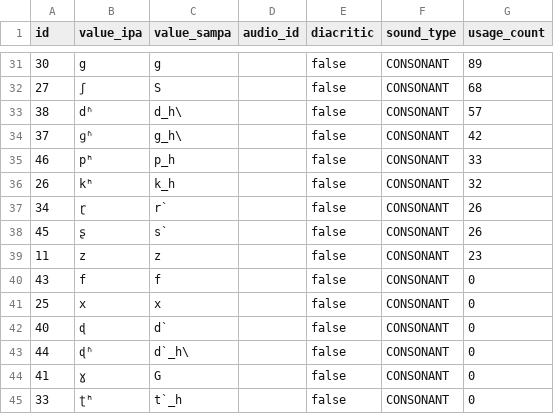
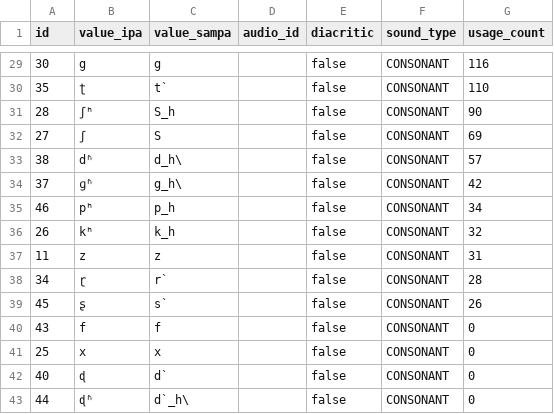
Before and after one commit to elimu-ai/webapp, a CSV file: src/main/resources/db/content_TEST/hin/allophones.csv, drawn as a sheet; only a part is shown, gaps mark what is left out; the shorter side is filled out with more unchanged rows; the diff covers the shown part only.

```diff
--- a/src/main/resources/db/content_TEST/hin/allophones.csv
+++ b/src/main/resources/db/content_TEST/hin/allophones.csv
@@ -31,10 +29,12 @@ id,value_ipa,value_sampa,audio_id,diacritic,sound_type,usage_count
-30,g,g,,false,CONSONANT,89
-27,ʃ,S,,false,CONSONANT,68
+30,g,g,,false,CONSONANT,116
+35,ʈ,t`,,false,CONSONANT,110
+28,ʃʰ,S_h,,false,CONSONANT,90
+27,ʃ,S,,false,CONSONANT,69
 38,dʱ,d_h\,,false,CONSONANT,57
 37,ɡʱ,g_h\,,false,CONSONANT,42
-46,pʰ,p_h,,false,CONSONANT,33
+46,pʰ,p_h,,false,CONSONANT,34
 26,kʰ,k_h,,false,CONSONANT,32
-34,ɽ,r`,,false,CONSONANT,26
+11,z,z,,false,CONSONANT,31
+34,ɽ,r`,,false,CONSONANT,28
 45,ʂ,s`,,false,CONSONANT,26
-11,z,z,,false,CONSONANT,23
 43,f,f,,false,CONSONANT,0
```
Also changed, not shown: 2 added rows, 4 removed rows and 25 edited cells elsewhere in this file, src/main/resources/db/content_TEST/hin/emojis.csv, src/main/resources/db/content_TEST/hin/letters.csv, 2 other files.
